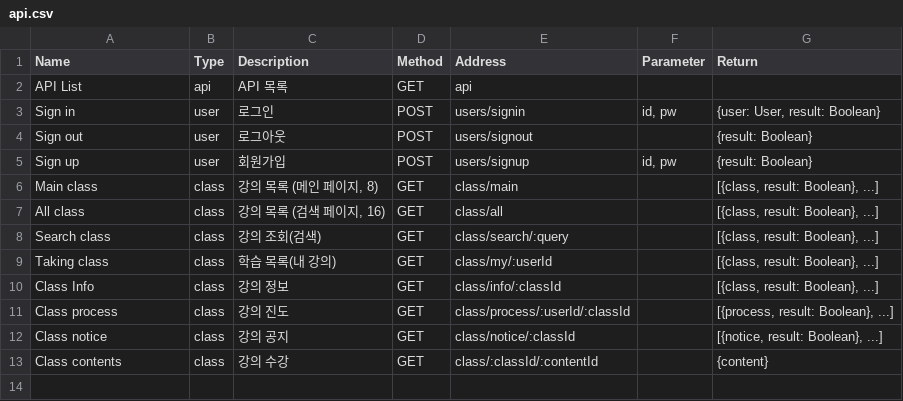
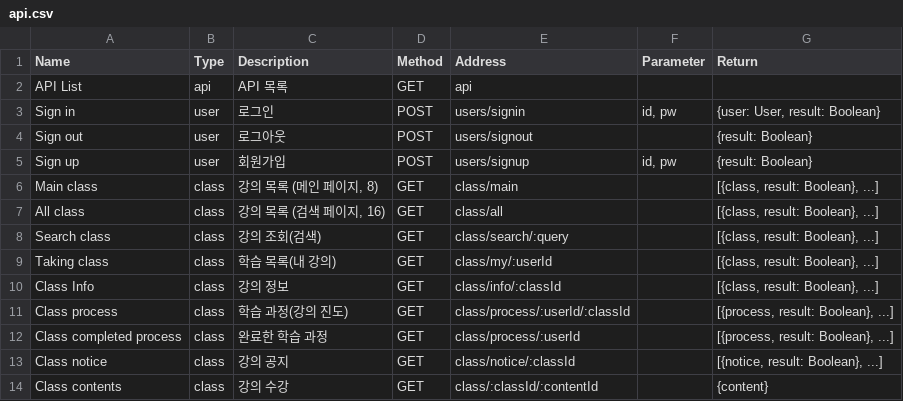
Before and after one commit to LeeSeungYun1020/Baleum, a CSV file: server/data/api.csv, drawn as a sheet.

Commit message:
[server] Add class process API

```diff
--- a/server/data/api.csv
+++ b/server/data/api.csv
@@ -10,3 +10,4 @@ Taking class,class,학습 목록(내 강의),GET,class/my/:userId,,"[{class, res
 Class Info,class,강의 정보,GET,class/info/:classId,,"[{class, result: Boolean}, ...]"
-Class process,class,강의 진도,GET,class/process/:userId/:classId ,,"[{process, result: Boolean}, ...]"
+Class process,class,학습 과정(강의 진도),GET,class/process/:userId/:classId ,,"[{process, result: Boolean}, ...]"
+Class completed process,class,완료한 학습 과정,GET,class/process/:userId,,"[{process, result: Boolean}, ...]"
 Class notice,class,강의 공지,GET,class/notice/:classId,,"[{notice, result: Boolean}, ...]"
```
Also changed, not shown: 3 other files.
